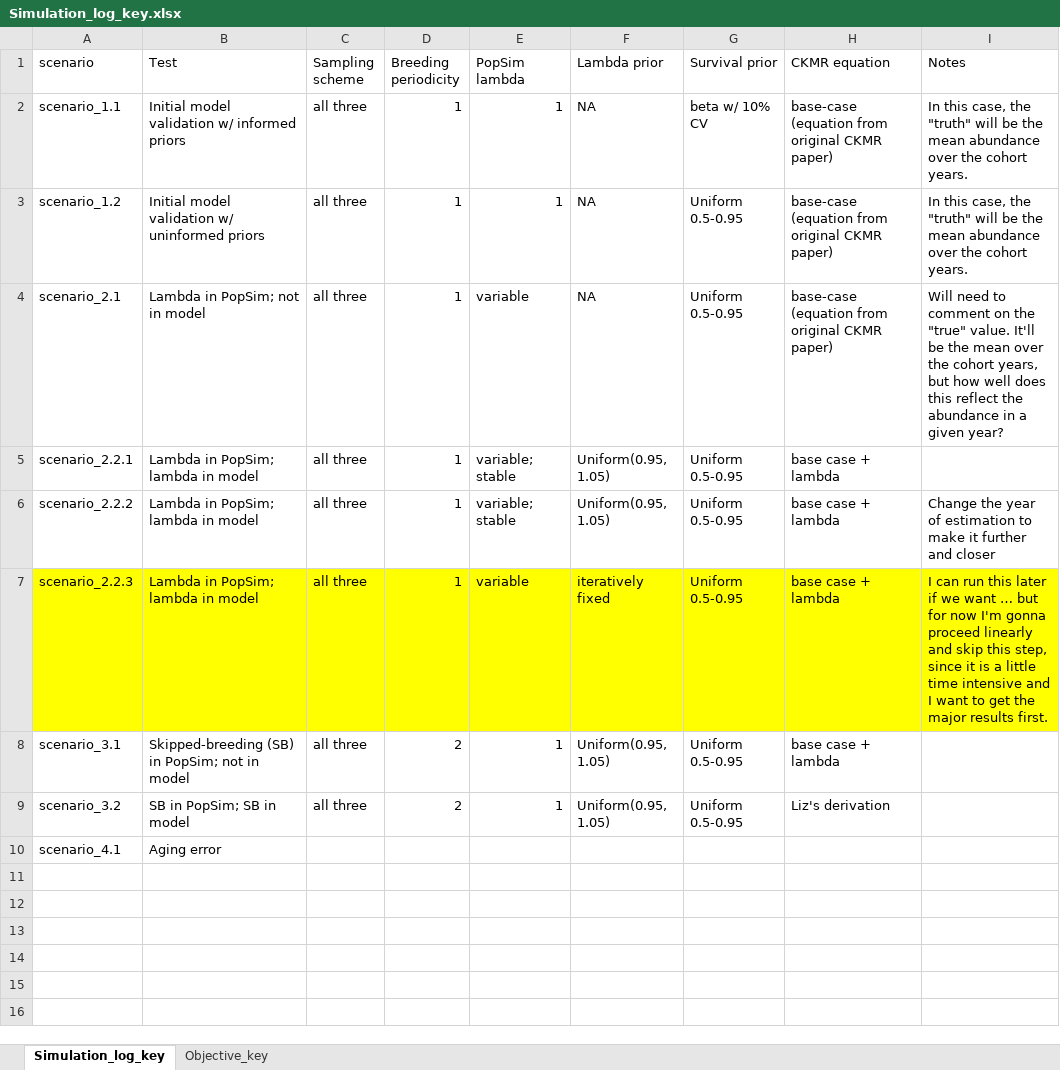
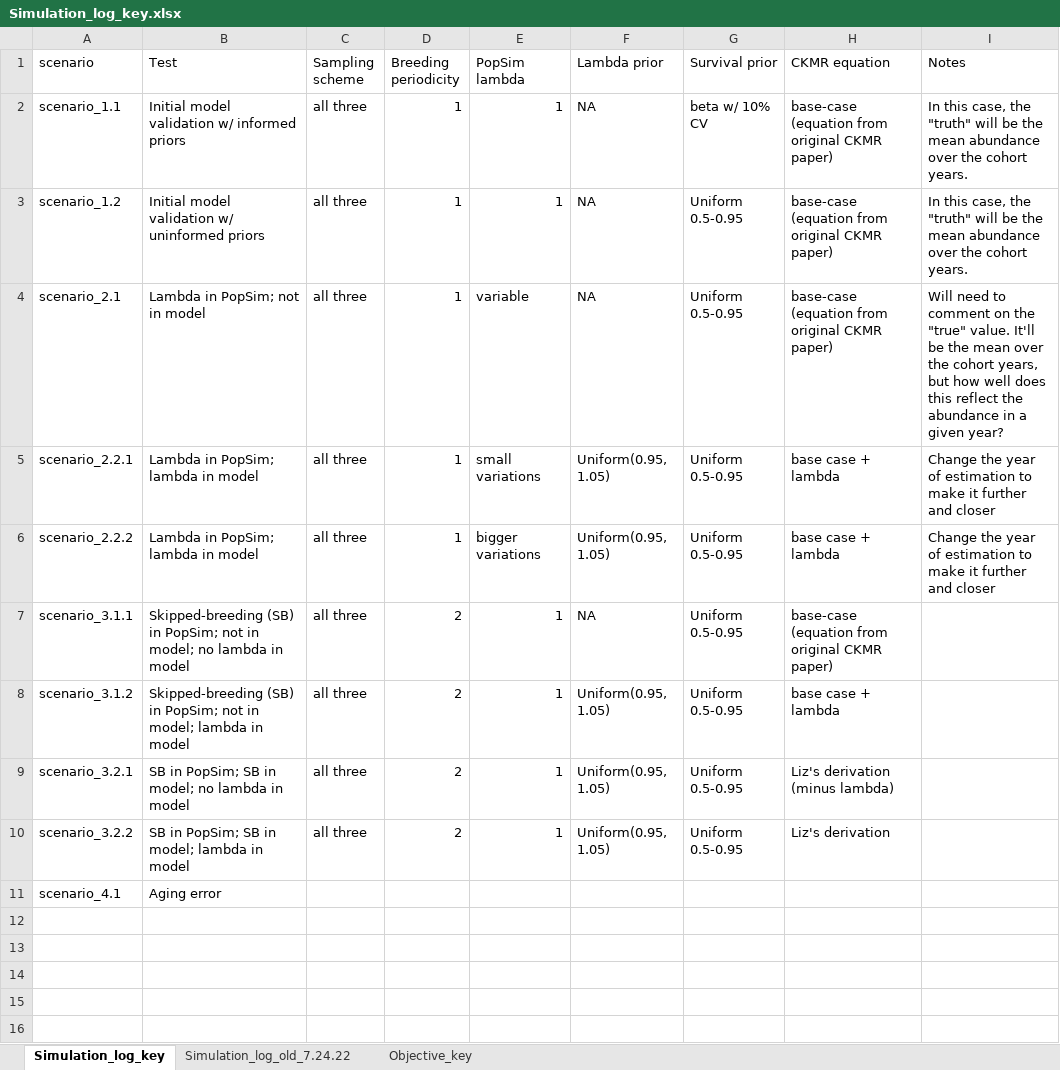
Before and after one commit to JDSwenson/LemonSharkCKMR, an Excel workbook: Simulation_log_key.xlsx, sheet Simulation_log_key, drawn as a sheet; only a part is shown; the shorter side is filled out with more unchanged rows; values as stored, in another font and other column widths than the file's, no borders; removed rows and columns are numbered as before the commit, all else as after; the diff names each change by its address in the sheet, - before the commit and + after, or states it on an @@ line.

```diff
--- a/Simulation_log_key.xlsx (sheet Simulation_log_key)
+++ b/Simulation_log_key.xlsx (sheet Simulation_log_key)
+sheet tab: Simulation_log_old_7.24.22
-E5 (PopSim lambda): variable; stable
+E5 (PopSim lambda): small variations
-I5 (Notes): (empty)
+I5 (Notes): Change the year of estimation to make it further and closer
-E6 (PopSim lambda): variable; stable
+E6 (PopSim lambda): bigger variations
-row 7: scenario_2.2.3 | Lambda in PopSim; lambda in model | all three | 1 | variable | iteratively fixed | Uniform 0.5-0.95 | base case + lambda | I can run this later if we want … but for now I'm gonna proceed linearly and skip this step, since it is a little time intensive and I want to get the major results first.
+row 7: scenario_3.1.1 | Skipped-breeding (SB) in PopSim; not in model; no lambda in model | all three | 2 | 1 | NA | Uniform 0.5-0.95 | base-case (equation from original CKMR paper)
-A8 (scenario): scenario_3.1
+A8 (scenario): scenario_3.1.2
-B8 (Test): …not in model
+B8 (Test): …not in model; lambda in model
+row 9: scenario_3.2.1 | SB in PopSim; SB in model; no lambda in model | all three | 2 | 1 | Uniform(0.95, 1.05) | Uniform 0.5-0.95 | Liz's derivation (minus lambda)
-A10 (scenario): scenario_3.2
+A10 (scenario): scenario_3.2.2
-B10 (Test): SB in PopSim; SB in model
+B10 (Test): SB in PopSim; SB in model; lambda in model
```
Also changed, not shown: 48 other files.
